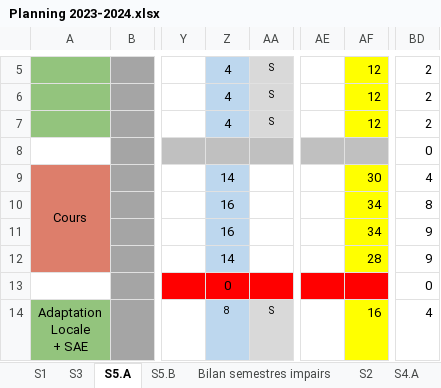
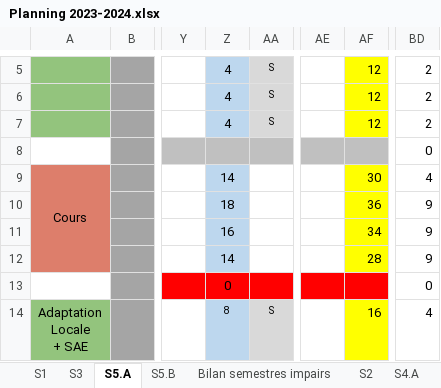
Before and after one commit to chiyeb/SAE-3.01, an Excel workbook: SAE_3_01/Planning 2023-2024.xlsx, sheet S5.A, drawn as a sheet; only a part is shown, gaps mark what is left out; values as stored, in another font and other column widths than the file's, no borders; the diff names each change by its address in the sheet, - before the commit and + after, or states it on an @@ line.

```diff
--- a/SAE_3_01/Planning 2023-2024.xlsx (sheet S5.A)
+++ b/SAE_3_01/Planning 2023-2024.xlsx (sheet S5.A)
-Z10: 16
+Z10: 18
-AF10: 34
+AF10: 36
-BD10: 8
+BD10: 9
```
Also changed, not shown: sheet S1, sheet S2, sheet Bilan semestres impairs, sheet S3, sheet Bilan semestres pairs, sheet S4.A, formulas that keep their value, 11 other files.
